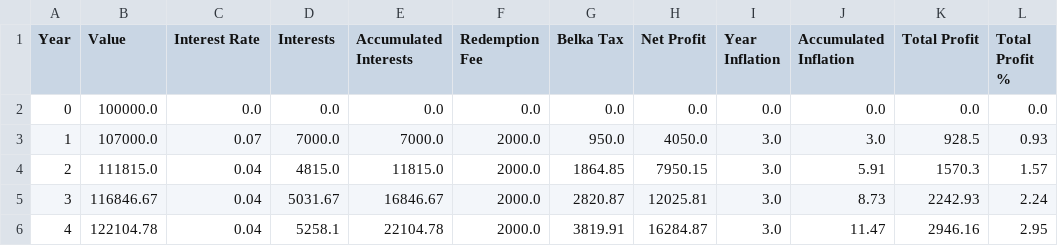
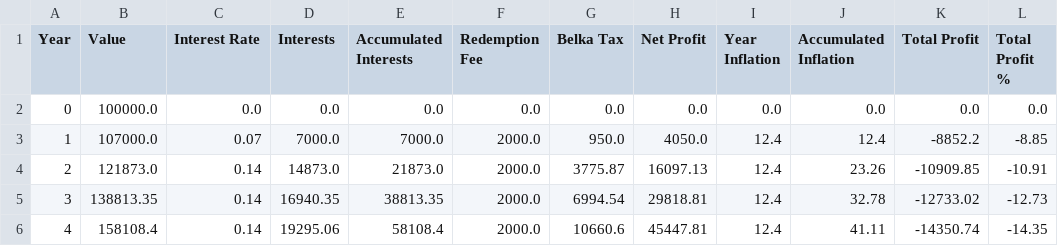
Before and after one commit to WiktorDybalski/StableWealth_Advisor, a CSV file: Model/calc_results.csv, drawn as a sheet; only a part is shown; the diff covers the shown part only.

```diff
--- a/Model/calc_results.csv
+++ b/Model/calc_results.csv
@@ -2,5 +2,5 @@ Year,Value,Interest Rate,Interests,Accumulated Interests,Redemption Fee,Belka Ta
 0,100000.0,0.0,0.0,0.0,0.0,0.0,0.0,0.0,0.0,0.0,0.0
-1,107000.0,0.07,7000.0,7000.0,2000.0,950.0,4050.0,3.0,3.0,928.5,0.93
-2,111815.0,0.04,4815.0,11815.0,2000.0,1864.85,7950.15,3.0,5.91,1570.3,1.57
-3,116846.67,0.04,5031.67,16846.67,2000.0,2820.87,12025.81,3.0,8.73,2242.93,2.24
-4,122104.78,0.04,5258.1,22104.78,2000.0,3819.91,16284.87,3.0,11.47,2946.16,2.95
+1,107000.0,0.07,7000.0,7000.0,2000.0,950.0,4050.0,12.4,12.4,-8852.2,-8.85
+2,121873.0,0.14,14873.0,21873.0,2000.0,3775.87,16097.13,12.4,23.26,-10909.85,-10.91
+3,138813.35,0.14,16940.35,38813.35,2000.0,6994.54,29818.81,12.4,32.78,-12733.02,-12.73
+4,158108.4,0.14,19295.06,58108.4,2000.0,10660.6,45447.81,12.4,41.11,-14350.74,-14.35
```
Also changed, not shown: 80 edited cells elsewhere in this file, 2 other files.
